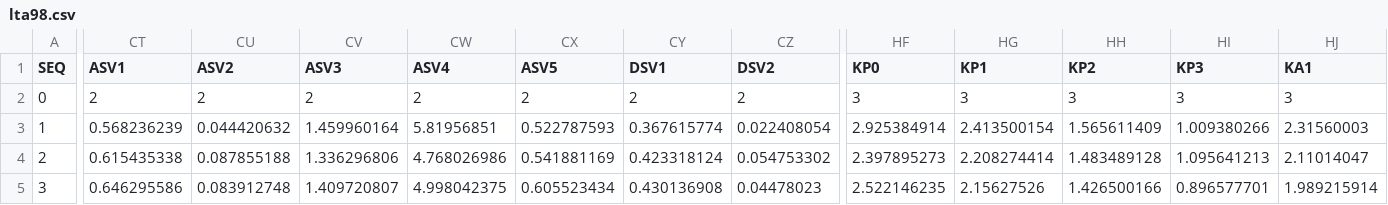
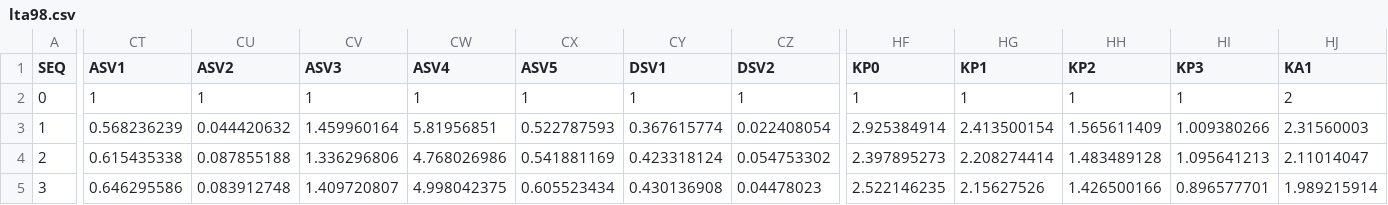
Before and after one commit to shubhobm/statchem2, a CSV file: lta98.csv, drawn as a sheet; only a part is shown, gaps mark what is left out; the diff covers the shown part only; the diff names each change by its address in the sheet, - before the commit and + after, or states it on an @@ line.

```diff
--- a/lta98.csv
+++ b/lta98.csv
-CT2 (ASV1): 2
+CT2 (ASV1): 1
-CU2 (ASV2): 2
+CU2 (ASV2): 1
-CV2 (ASV3): 2
+CV2 (ASV3): 1
-CW2 (ASV4): 2
+CW2 (ASV4): 1
-CX2 (ASV5): 2
+CX2 (ASV5): 1
-CY2 (DSV1): 2
+CY2 (DSV1): 1
-CZ2 (DSV2): 2
+CZ2 (DSV2): 1
-HF2 (KP0): 3
+HF2 (KP0): 1
-HG2 (KP1): 3
+HG2 (KP1): 1
-HH2 (KP2): 3
+HH2 (KP2): 1
-HI2 (KP3): 3
+HI2 (KP3): 1
-HJ2 (KA1): 3
+HJ2 (KA1): 2
```
Also changed, not shown: 2 edited cells elsewhere in this file, 50 other files.
